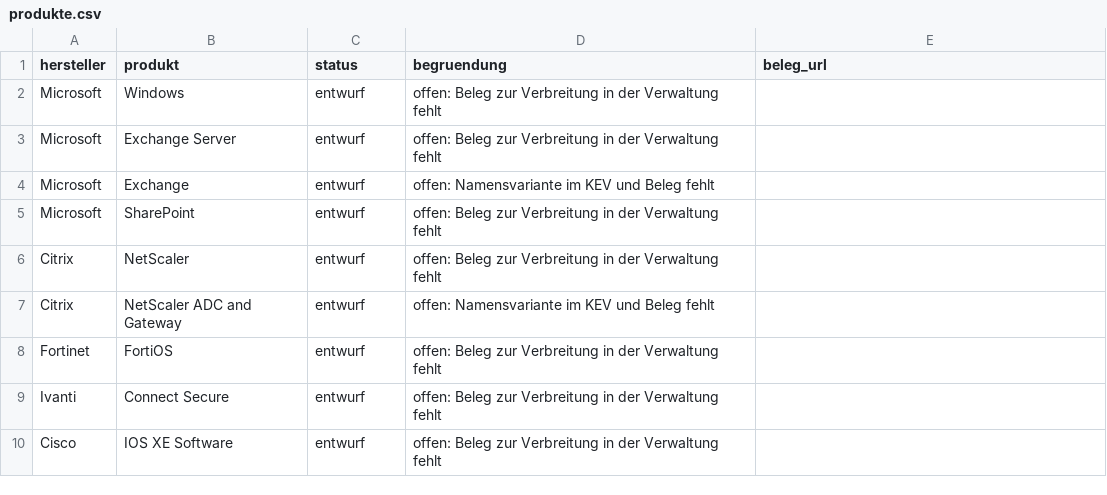
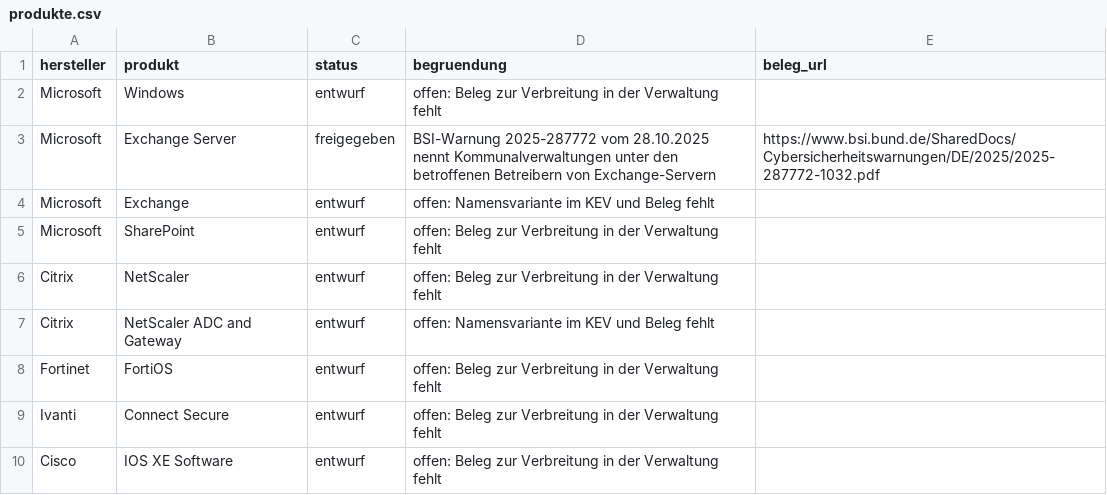
Before and after one commit to maxim91136/cyberlage.org, a CSV file: config/produkte.csv, drawn as a sheet.

```diff
--- a/config/produkte.csv
+++ b/config/produkte.csv
@@ -2,3 +2,3 @@ hersteller,produkt,status,begruendung,beleg_url
 Microsoft,Windows,entwurf,offen: Beleg zur Verbreitung in der Verwaltung fehlt,
-Microsoft,Exchange Server,entwurf,offen: Beleg zur Verbreitung in der Verwaltung fehlt,
+Microsoft,Exchange Server,freigegeben,BSI-Warnung 2025-287772 vom 28.10.2025 nennt Kommunalverwaltungen unter den betroffenen Betreibern von Exchange-Servern,https://www.bsi.bund.de/SharedDocs/Cybersicherheitswarnungen/DE/2025/2025-287772-1032.pdf
 Microsoft,Exchange,entwurf,offen: Namensvariante im KEV und Beleg fehlt,
```
Also changed, not shown: 1 other file.
